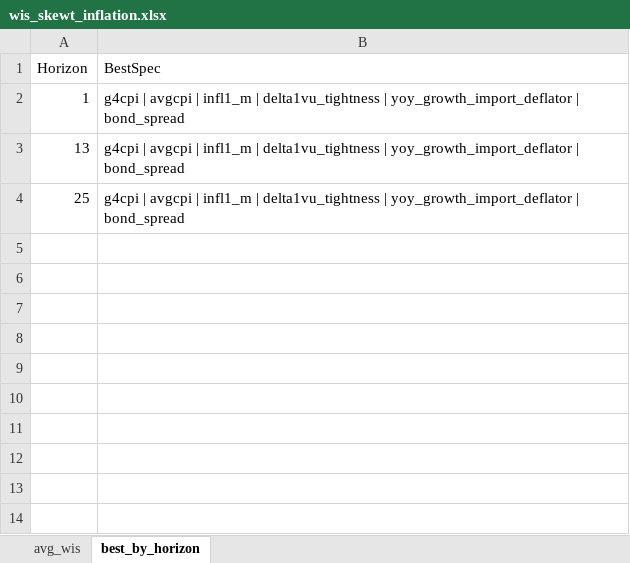
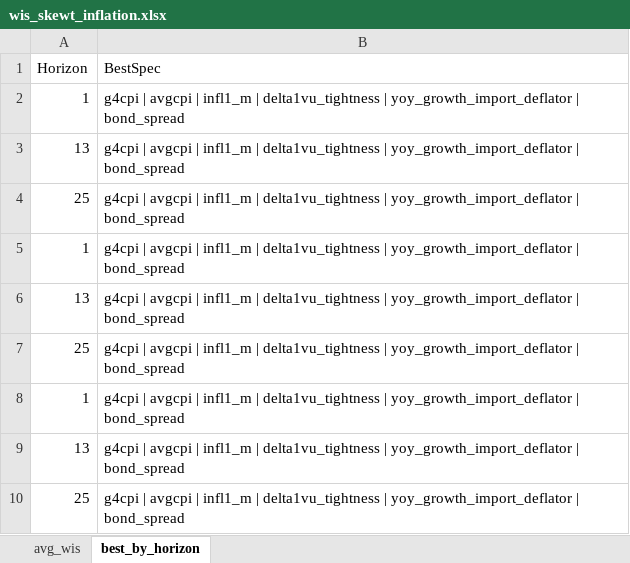
Before and after one commit to GiuliaMantoan/MTP, an Excel workbook: IaR_GaR_April_2026/Outputs/wis/wis_skewt_inflation.xlsx, sheet best_by_horizon, drawn as a sheet; values as stored, in another font and other column widths than the file's, no borders; the diff names each change by its address in the sheet, - before the commit and + after, or states it on an @@ line.

```diff
--- a/IaR_GaR_April_2026/Outputs/wis/wis_skewt_inflation.xlsx (sheet best_by_horizon)
+++ b/IaR_GaR_April_2026/Outputs/wis/wis_skewt_inflation.xlsx (sheet best_by_horizon)
+row 5: 1 | g4cpi | avgcpi | infl1_m | delta1vu_tightness | yoy_growth_import_deflator | bond_spread
+row 6: 13 | g4cpi | avgcpi | infl1_m | delta1vu_tightness | yoy_growth_import_deflator | bond_spread
+row 7: 25 | g4cpi | avgcpi | infl1_m | delta1vu_tightness | yoy_growth_import_deflator | bond_spread
+row 8: 1 | g4cpi | avgcpi | infl1_m | delta1vu_tightness | yoy_growth_import_deflator | bond_spread
+row 9: 13 | g4cpi | avgcpi | infl1_m | delta1vu_tightness | yoy_growth_import_deflator | bond_spread
+row 10: 25 | g4cpi | avgcpi | infl1_m | delta1vu_tightness | yoy_growth_import_deflator | bond_spread
```
Also changed, not shown: 33 other files.
